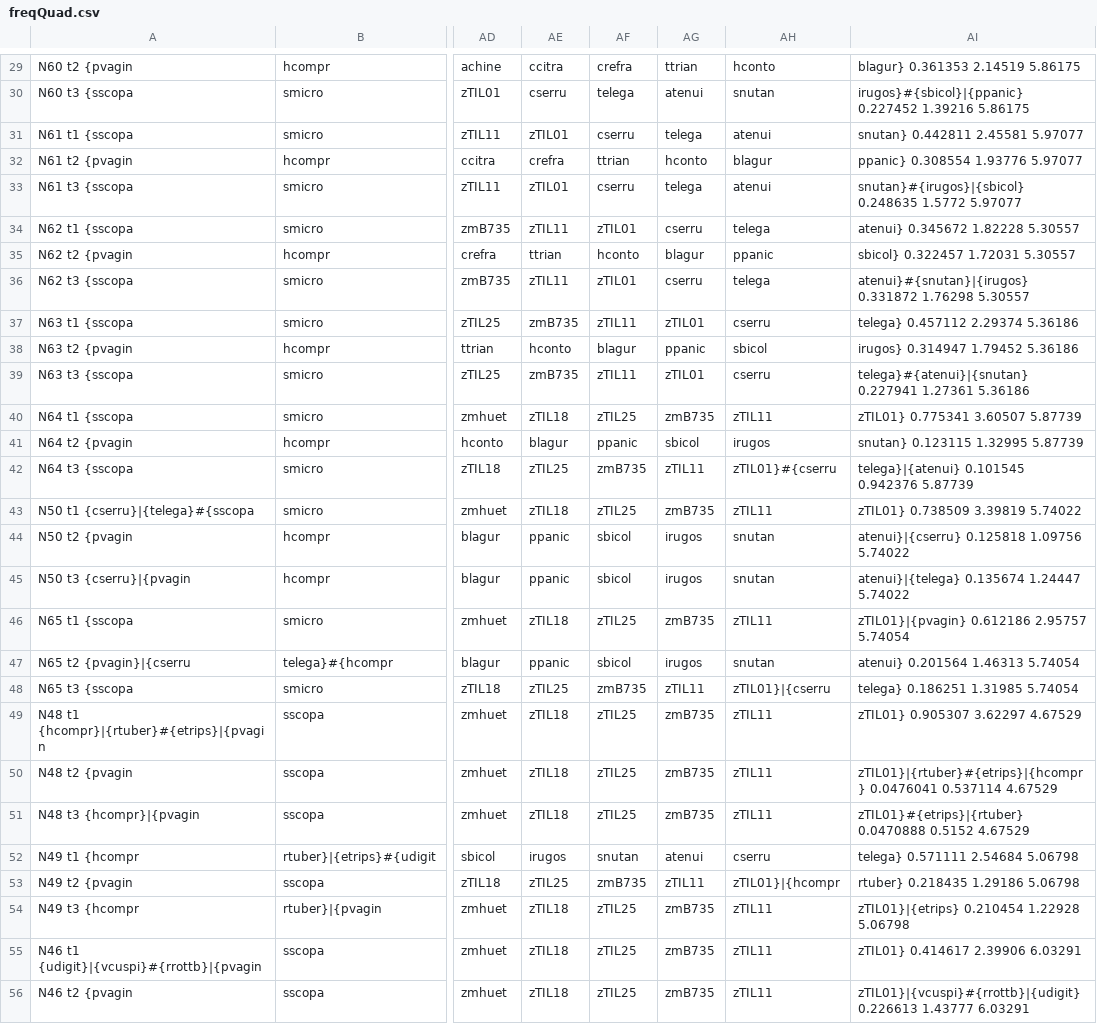
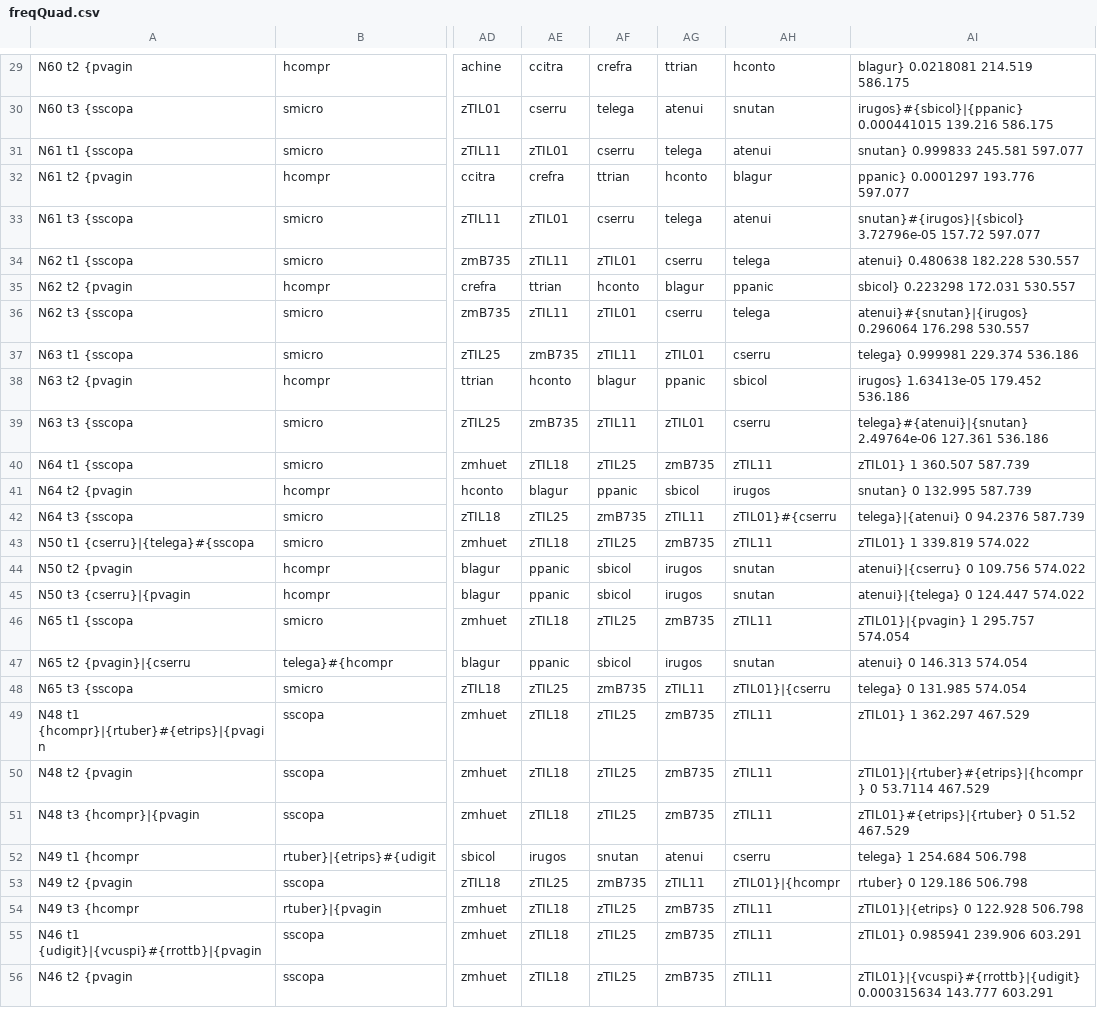
Before and after one commit to mcstitzer/panand_assemblies, a CSV file: sp_tree/freqQuad.csv, drawn as a sheet; only a part is shown, gaps mark what is left out; the diff covers the shown part only; the diff names each change by its address in the sheet, - before the commit and + after, or states it on an @@ line.

```diff
--- a/sp_tree/freqQuad.csv
+++ b/sp_tree/freqQuad.csv
-AI29: blagur} 0.361353 2.14519 5.86175
+AI29: blagur} 0.0218081 214.519 586.175
-AI30: irugos}#{sbicol}|{ppanic} 0.227452 1.39216 5.86175
+AI30: irugos}#{sbicol}|{ppanic} 0.000441015 139.216 586.175
-AI31: snutan} 0.442811 2.45581 5.97077
+AI31: snutan} 0.999833 245.581 597.077
-AI32: ppanic} 0.308554 1.93776 5.97077
+AI32: ppanic} 0.0001297 193.776 597.077
-AI33: snutan}#{irugos}|{sbicol} 0.248635 1.5772 5.97077
+AI33: snutan}#{irugos}|{sbicol} 3.72796e-05 157.72 597.077
-AI34: atenui} 0.345672 1.82228 5.30557
+AI34: atenui} 0.480638 182.228 530.557
-AI35: sbicol} 0.322457 1.72031 5.30557
+AI35: sbicol} 0.223298 172.031 530.557
-AI36: atenui}#{snutan}|{irugos} 0.331872 1.76298 5.30557
+AI36: atenui}#{snutan}|{irugos} 0.296064 176.298 530.557
-AI37: telega} 0.457112 2.29374 5.36186
+AI37: telega} 0.999981 229.374 536.186
-AI38: irugos} 0.314947 1.79452 5.36186
+AI38: irugos} 1.63413e-05 179.452 536.186
-AI39: telega}#{atenui}|{snutan} 0.227941 1.27361 5.36186
+AI39: telega}#{atenui}|{snutan} 2.49764e-06 127.361 536.186
-AI40: zTIL01} 0.775341 3.60507 5.87739
+AI40: zTIL01} 1 360.507 587.739
-AI41: snutan} 0.123115 1.32995 5.87739
+AI41: snutan} 0 132.995 587.739
-AI42: telega}|{atenui} 0.101545 0.942376 5.87739
+AI42: telega}|{atenui} 0 94.2376 587.739
-AI43: zTIL01} 0.738509 3.39819 5.74022
+AI43: zTIL01} 1 339.819 574.022
-AI44: atenui}|{cserru} 0.125818 1.09756 5.74022
+AI44: atenui}|{cserru} 0 109.756 574.022
-AI45: atenui}|{telega} 0.135674 1.24447 5.74022
+AI45: atenui}|{telega} 0 124.447 574.022
-AI46: zTIL01}|{pvagin} 0.612186 2.95757 5.74054
+AI46: zTIL01}|{pvagin} 1 295.757 574.054
-AI47: atenui} 0.201564 1.46313 5.74054
+AI47: atenui} 0 146.313 574.054
-AI48: telega} 0.186251 1.31985 5.74054
+AI48: telega} 0 131.985 574.054
-AI49: zTIL01} 0.905307 3.62297 4.67529
+AI49: zTIL01} 1 362.297 467.529
-AI50: zTIL01}|{rtuber}#{etrips}|{hcompr} 0.0476041 0.537114 4.67529
+AI50: zTIL01}|{rtuber}#{etrips}|{hcompr} 0 53.7114 467.529
-AI51: zTIL01}#{etrips}|{rtuber} 0.0470888 0.5152 4.67529
+AI51: zTIL01}#{etrips}|{rtuber} 0 51.52 467.529
-AI52: telega} 0.571111 2.54684 5.06798
+AI52: telega} 1 254.684 506.798
-AI53: rtuber} 0.218435 1.29186 5.06798
+AI53: rtuber} 0 129.186 506.798
-AI54: zTIL01}|{etrips} 0.210454 1.22928 5.06798
+AI54: zTIL01}|{etrips} 0 122.928 506.798
-AI55: zTIL01} 0.414617 2.39906 6.03291
+AI55: zTIL01} 0.985941 239.906 603.291
-AI56: zTIL01}|{vcuspi}#{rrottb}|{udigit} 0.226613 1.43777 6.03291
+AI56: zTIL01}|{vcuspi}#{rrottb}|{udigit} 0.000315634 143.777 603.291
```
Also changed, not shown: 77 edited cells elsewhere in this file, 1 other file.
